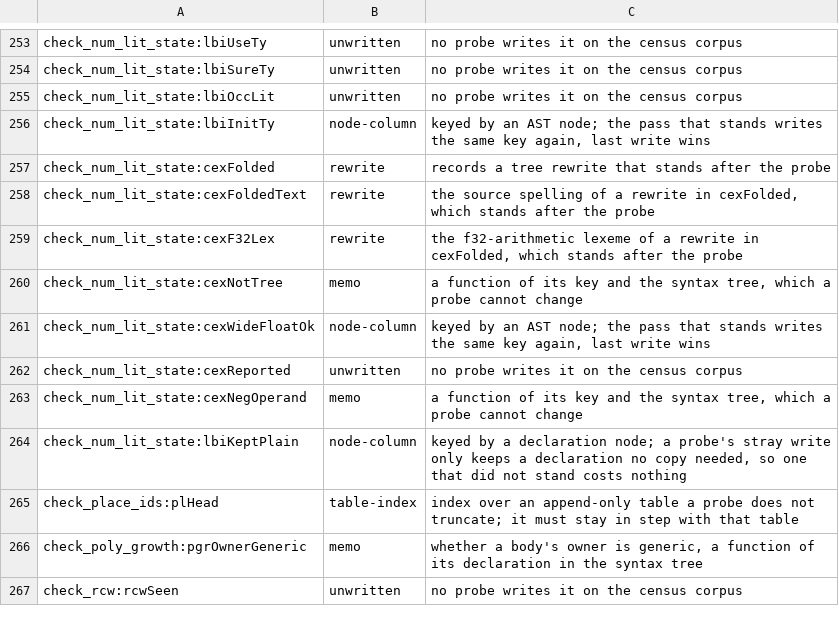
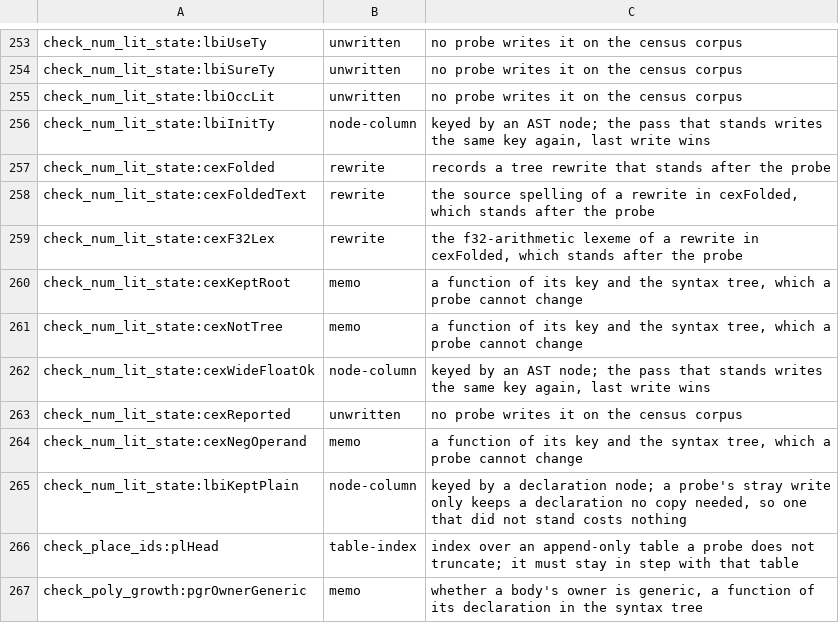
Before and after one commit to voces/vl, a TSV file: scripts/probe-map-classes.tsv, drawn as a sheet; only a part is shown, gaps mark what is left out; the shorter side is filled out with more unchanged rows; the diff names each change by its address in the sheet, - before the commit and + after, or states it on an @@ line.

```diff
--- a/scripts/probe-map-classes.tsv
+++ b/scripts/probe-map-classes.tsv
+row 260: check_num_lit_state:cexKeptRoot | memo | a function of its key and the syntax tree, which a probe cannot change
```
Also changed, not shown: 7 other files.
